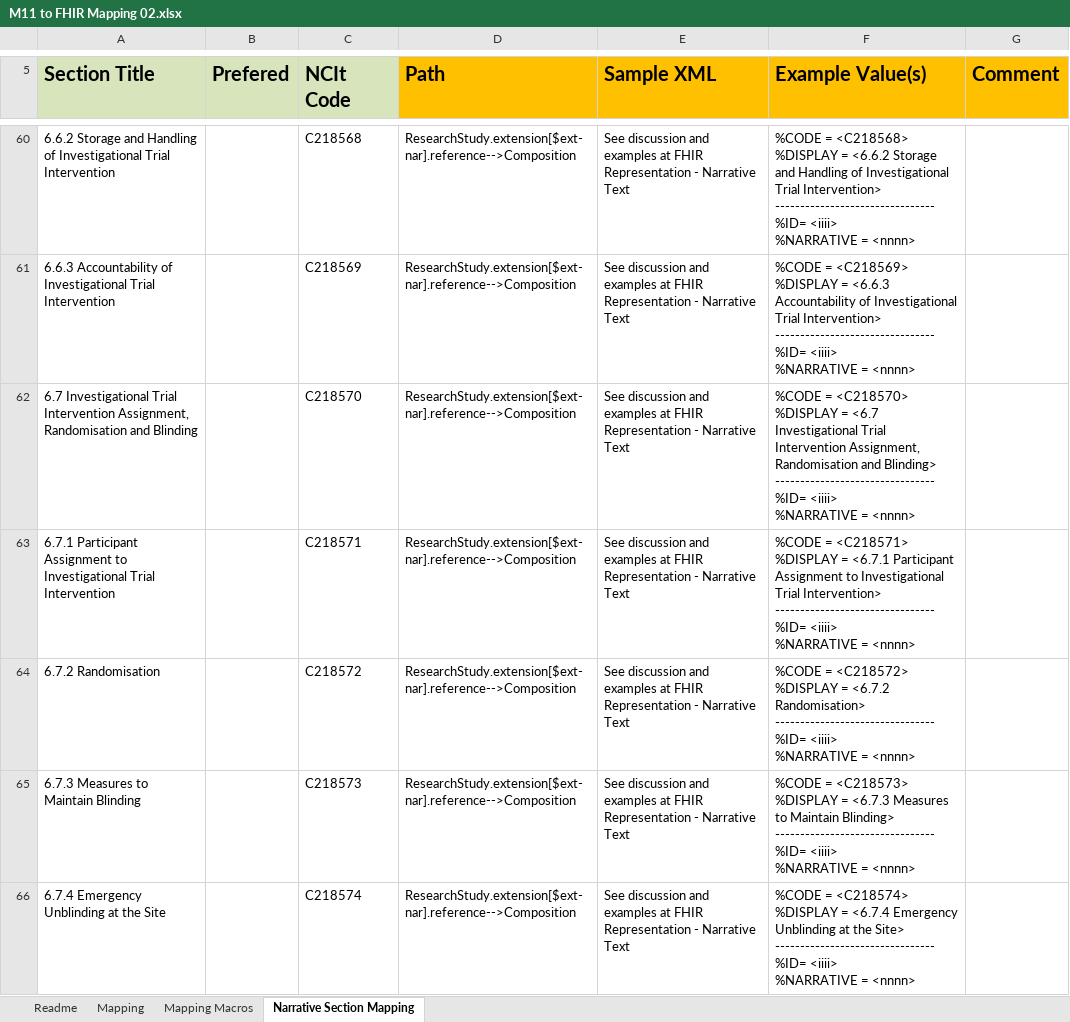
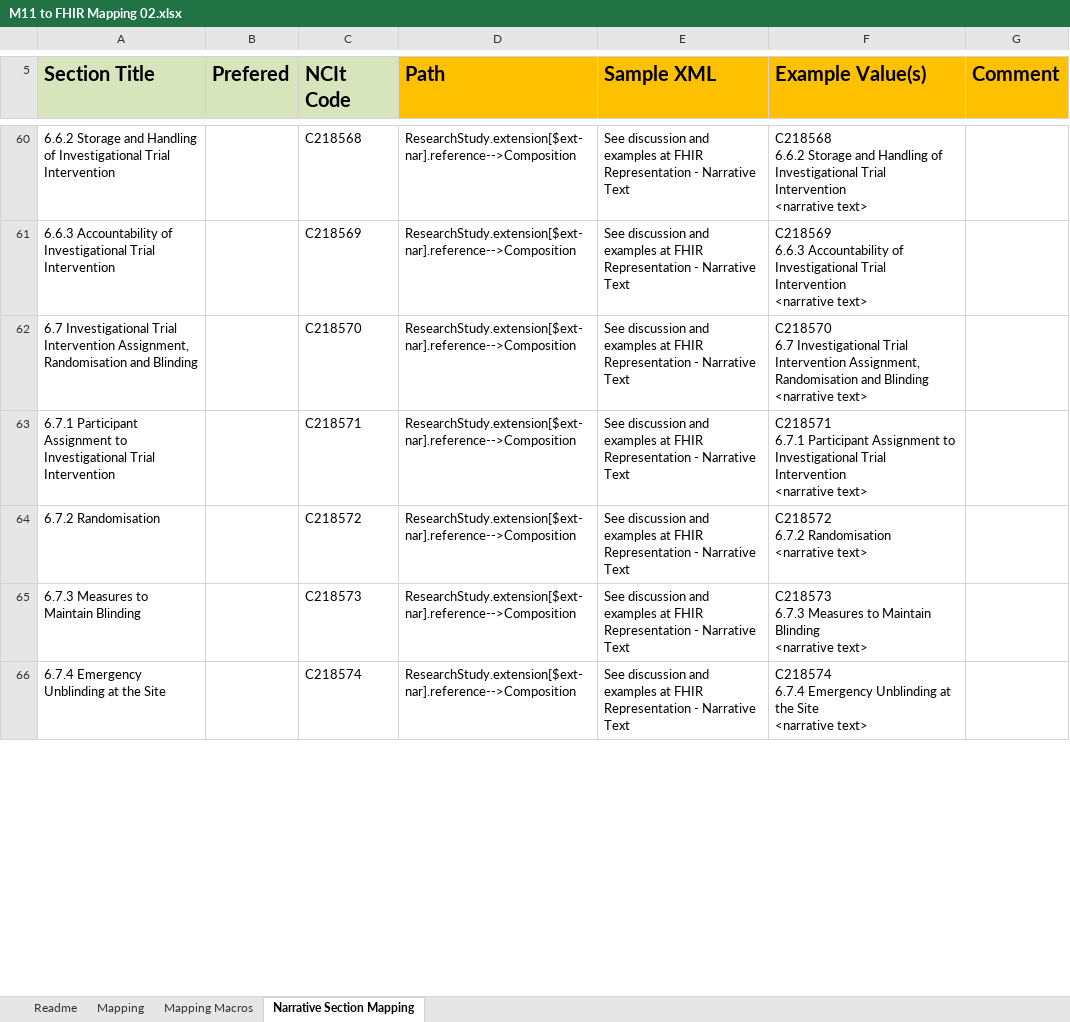
Before and after one commit to HL7/vulcan-udp-ig, an Excel workbook: input/assets/Mappings/M11 to FHIR Mapping 02.xlsx, sheet Narrative Section Mapping, drawn as a sheet; only a part is shown, gaps mark what is left out; values as stored, in another font and other column widths than the file's, no borders; ↵ is a line break in a cell; the diff covers the shown part only; the diff names each change by its address in the sheet, - before the commit and + after, or states it on an @@ line.

```diff
--- a/input/assets/Mappings/M11 to FHIR Mapping 02.xlsx (sheet Narrative Section Mapping)
+++ b/input/assets/Mappings/M11 to FHIR Mapping 02.xlsx (sheet Narrative Section Mapping)
-F60 (Example Value(s)): %CODE = <C218568> ↵ %DISPLAY = <6.6.2 Storage and Handling of Investigational Trial Intervention> ↵ -------------------------------- ↵ %ID= <iiii> ↵ %NARRATIVE = <nnnn>
+F60 (Example Value(s)): C218568 ↵ 6.6.2 Storage and Handling of Investigational Trial Intervention ↵ <narrative text>
-F61 (Example Value(s)): %CODE = <C218569> ↵ %DISPLAY = <6.6.3 Accountability of Investigational Trial Intervention> ↵ -------------------------------- ↵ %ID= <iiii> ↵ %NARRATIVE = <nnnn>
+F61 (Example Value(s)): C218569 ↵ 6.6.3 Accountability of Investigational Trial Intervention ↵ <narrative text>
-F62 (Example Value(s)): %CODE = <C218570> ↵ %DISPLAY = <6.7 Investigational Trial Intervention Assignment, Randomisation and Blinding> ↵ -------------------------------- ↵ %ID= <iiii> ↵ %NARRATIVE = <nnnn>
+F62 (Example Value(s)): C218570 ↵ 6.7 Investigational Trial Intervention Assignment, Randomisation and Blinding ↵ <narrative text>
-F63 (Example Value(s)): %CODE = <C218571> ↵ %DISPLAY = <6.7.1 Participant Assignment to Investigational Trial Intervention> ↵ -------------------------------- ↵ %ID= <iiii> ↵ %NARRATIVE = <nnnn>
+F63 (Example Value(s)): C218571 ↵ 6.7.1 Participant Assignment to Investigational Trial Intervention ↵ <narrative text>
-F64 (Example Value(s)): %CODE = <C218572> ↵ %DISPLAY = <6.7.2 Randomisation> ↵ -------------------------------- ↵ %ID= <iiii> ↵ %NARRATIVE = <nnnn>
+F64 (Example Value(s)): C218572 ↵ 6.7.2 Randomisation ↵ <narrative text>
-F65 (Example Value(s)): %CODE = <C218573> ↵ %DISPLAY = <6.7.3 Measures to Maintain Blinding> ↵ -------------------------------- ↵ %ID= <iiii> ↵ %NARRATIVE = <nnnn>
+F65 (Example Value(s)): C218573 ↵ 6.7.3 Measures to Maintain Blinding ↵ <narrative text>
-F66 (Example Value(s)): %CODE = <C218574> ↵ %DISPLAY = <6.7.4 Emergency Unblinding at the Site> ↵ -------------------------------- ↵ %ID= <iiii> ↵ %NARRATIVE = <nnnn>
+F66 (Example Value(s)): C218574 ↵ 6.7.4 Emergency Unblinding at the Site ↵ <narrative text>
```
Also changed, not shown: 151 edited cells elsewhere in this sheet, sheet Mapping Macros, sheet Mapping, 14 other files.
